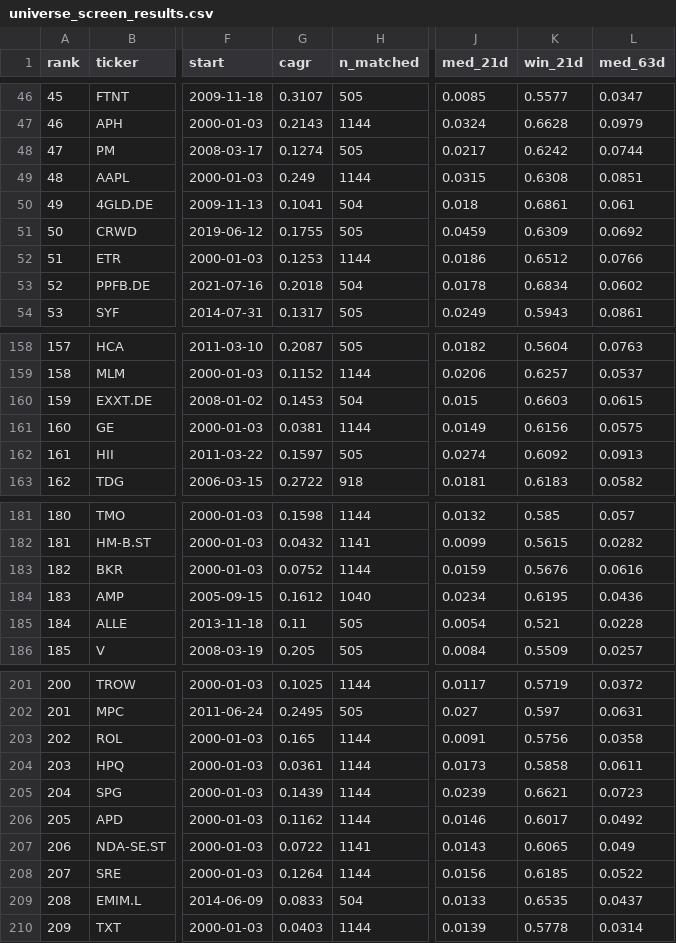
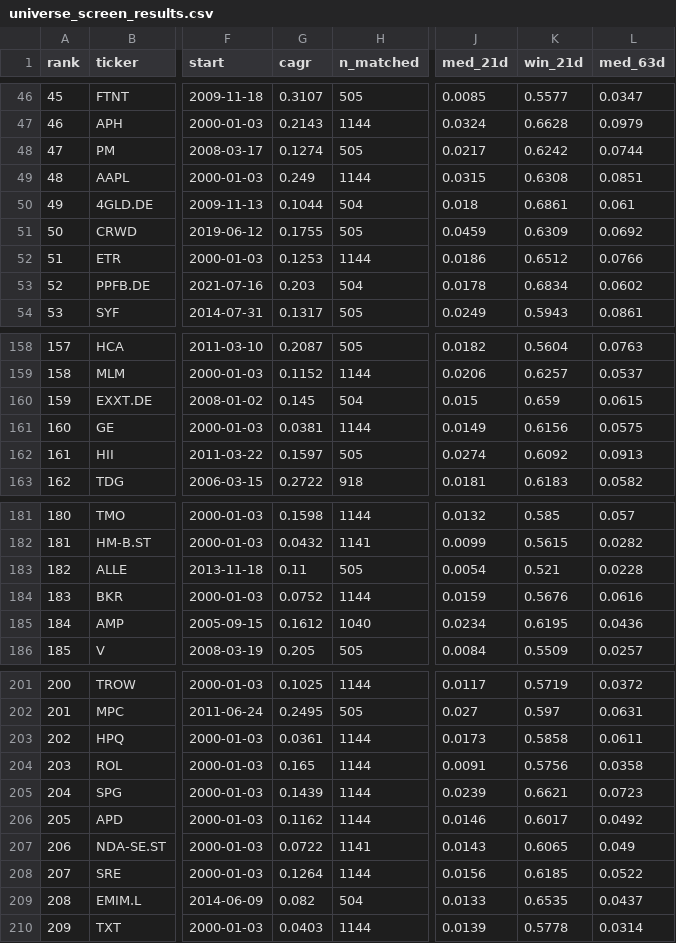
Before and after one commit to LukasGLars/asset_universe, a CSV file: universe_screen_results.csv, drawn as a sheet; only a part is shown, gaps mark what is left out; addresses are those after the commit; the diff covers the shown part only; the diff names each change by its address in the sheet, - before the commit and + after, or states it on an @@ line.

```diff
--- a/universe_screen_results.csv
+++ b/universe_screen_results.csv
-G50 (cagr): 0.1041
+G50 (cagr): 0.1044
-G53 (cagr): 0.2018
+G53 (cagr): 0.203
-G160 (cagr): 0.1453
+G160 (cagr): 0.145
-K160 (win_21d): 0.6603
+K160 (win_21d): 0.659
@@ row 185 moved to row 183: 182 @@
@@ column A (rank) renumbered between rows 184 and 491 @@
@@ row 204 moved to row 203: 202 @@
-G209 (cagr): 0.0833
+G209 (cagr): 0.082
```
Also changed, not shown: 1 added row, 1 removed row, 6 moved rows and 16 edited cells elsewhere in this file, 1 other file.
